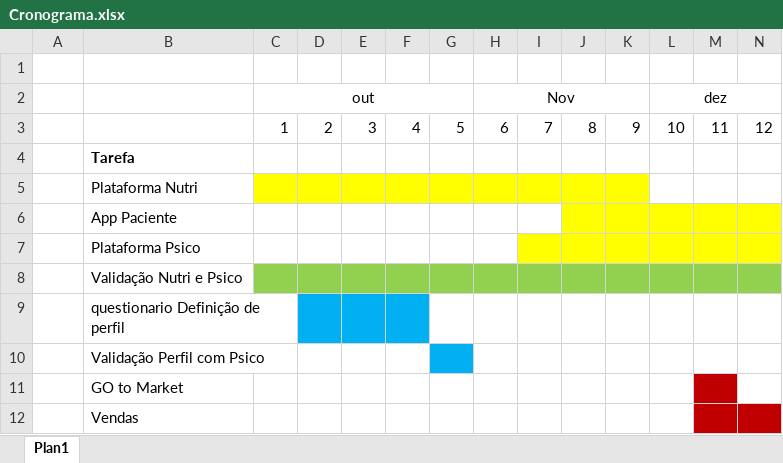
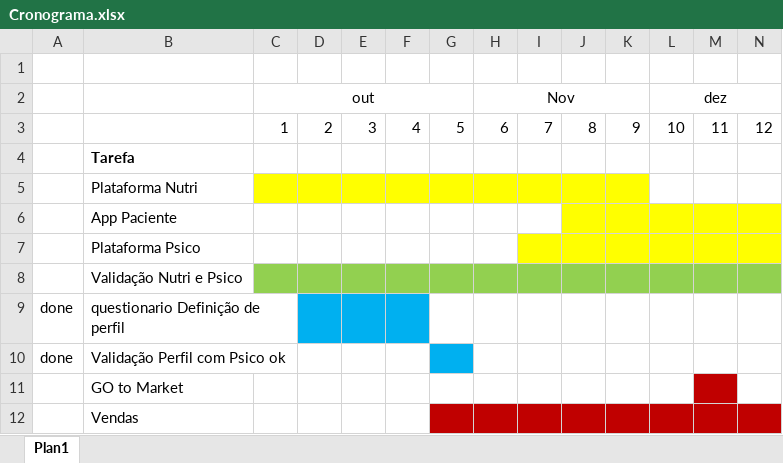
Before and after one commit to DavidBerto/MyHabits, an Excel workbook: ref/Cronograma.xlsx, sheet Plan1, drawn as a sheet; only a part is shown; values as stored, in another font and other column widths than the file's, no borders; removed rows and columns are numbered as before the commit, all else as after; rows hold the shown columns only; the diff names each change by its address in the sheet, - before the commit and + after, or states it on an @@ line.

Commit message:
ajuste cronograma

```diff
--- a/ref/Cronograma.xlsx (sheet Plan1)
+++ b/ref/Cronograma.xlsx (sheet Plan1)
-A9: (empty)
+A9: done
-row 10:  | Validação Perfil com Psico
+row 10: done | Validação Perfil com Psico ok
-G12:L12 fill: none
+G12:L12 fill: #C00000
```
